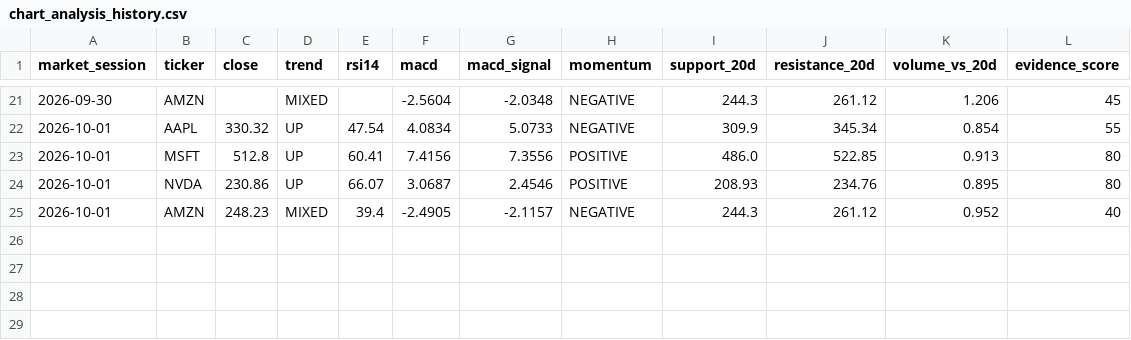
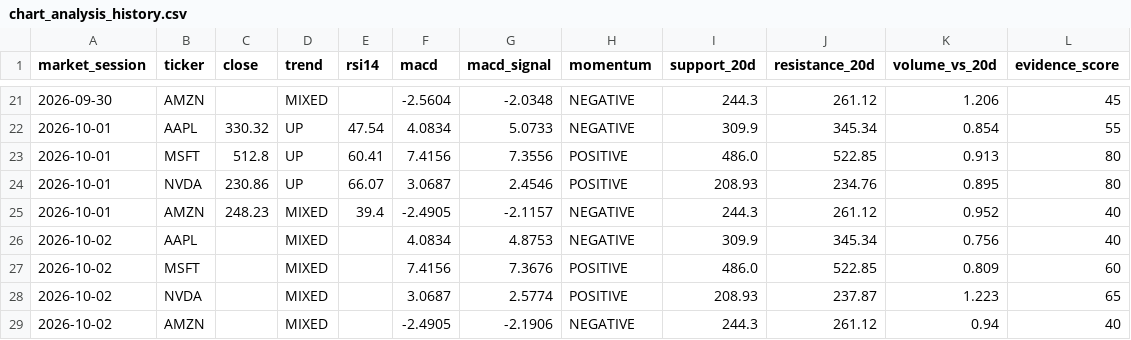
Before and after one commit to iikaitlynii/trading-bot, a CSV file: paper/chart_analysis_history.csv, drawn as a sheet; only a part is shown, gaps mark what is left out.

```diff
--- a/paper/chart_analysis_history.csv
+++ b/paper/chart_analysis_history.csv
@@ -25 +25,5 @@ market_session,ticker,close,trend,rsi14,macd,macd_signal,momentum,support_20d,re
 2026-10-01,AMZN,248.23,MIXED,39.4,-2.4905,-2.1157,NEGATIVE,244.3,261.12,0.952,40
+2026-10-02,AAPL,,MIXED,,4.0834,4.8753,NEGATIVE,309.9,345.34,0.756,40
+2026-10-02,MSFT,,MIXED,,7.4156,7.3676,POSITIVE,486.0,522.85,0.809,60
+2026-10-02,NVDA,,MIXED,,3.0687,2.5774,POSITIVE,208.93,237.87,1.223,65
+2026-10-02,AMZN,,MIXED,,-2.4905,-2.1906,NEGATIVE,244.3,261.12,0.94,40
```
Also changed, not shown: paper/chart_analysis.csv.
